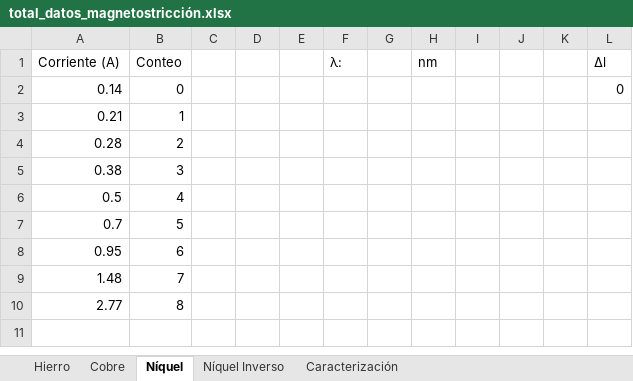
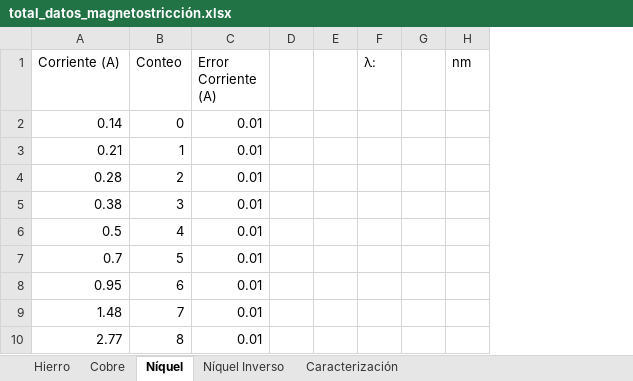
Before and after one commit to lsperezm/Intermedio, an Excel workbook: 2. Magnetostricción/CompleteData/total_datos_magnetostricción.xlsx, sheet Níquel, drawn as a sheet; values as stored, in another font and other column widths than the file's, no borders; charts and pictures not drawn; removed rows and columns are numbered as before the commit, all else as after; the diff names each change by its address in the sheet, - before the commit and + after, or states it on an @@ line.

```diff
--- a/2. Magnetostricción/CompleteData/total_datos_magnetostricción.xlsx (sheet Níquel)
+++ b/2. Magnetostricción/CompleteData/total_datos_magnetostricción.xlsx (sheet Níquel)
-column C, empty
+column C (Error Corriente (A)), rows 2-10: all 0.01
-column I, empty
-column J, empty
-column K, empty
-column L (Δl), row 2: 0
```
Also changed, not shown: sheet Caracterización, sheet Cobre, sheet Hierro, sheet Níquel Inverso, charts or pictures, 2. Magnetostricción/Code/Caracterizacion.xlsx, 5 other files.
